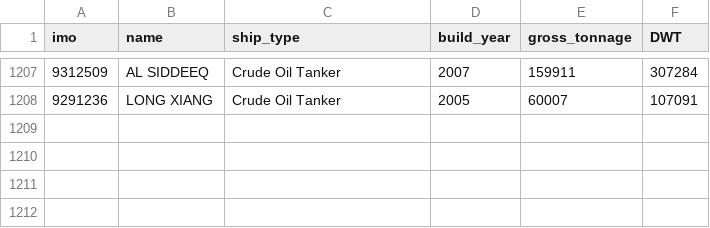
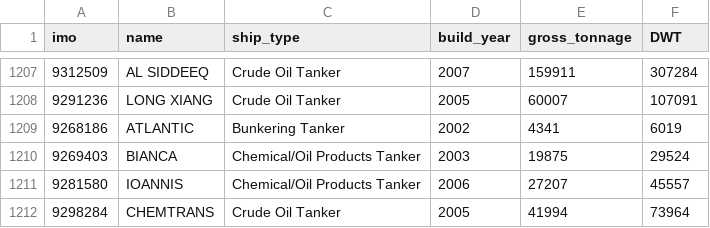
Before and after one commit to mjm286/vie_project, a CSV file: final_dwt_data.csv, drawn as a sheet; only a part is shown, gaps mark what is left out.

```diff
--- a/final_dwt_data.csv
+++ b/final_dwt_data.csv
@@ -1208 +1208,5 @@ imo,name,ship_type,build_year,gross_tonnage,DWT
 9291236,LONG XIANG,Crude Oil Tanker,2005,60007,107091
+9268186,ATLANTIC,Bunkering Tanker,2002,4341,6019
+9269403,BIANCA,Chemical/Oil Products Tanker,2003,19875,29524
+9281580,IOANNIS,Chemical/Oil Products Tanker,2006,27207,45557
+9298284,CHEMTRANS,Crude Oil Tanker,2005,41994,73964
```
Also changed, not shown: 3 other files.
